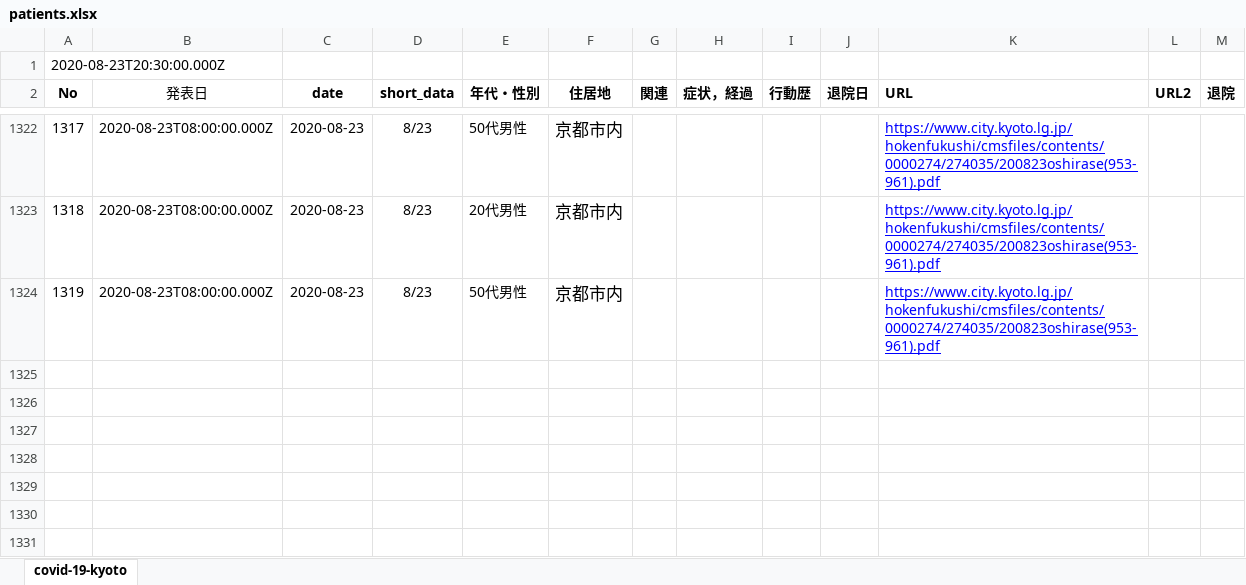
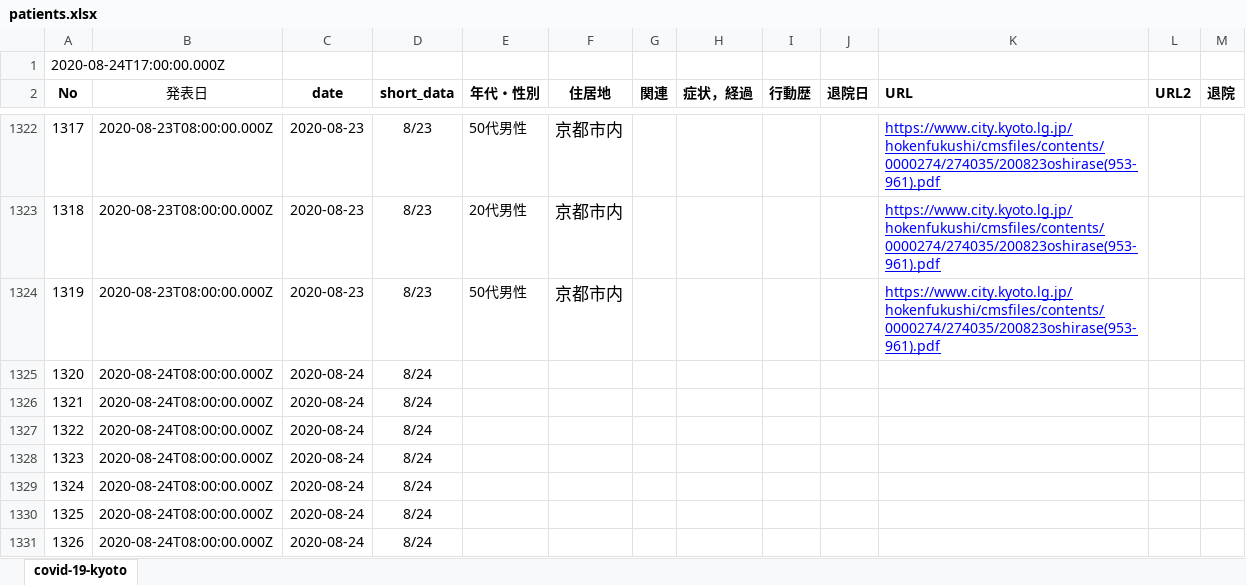
Before and after one commit to stop-covid19-kyoto/covid19kyoto-scraping, an Excel workbook: patients.xlsx, sheet covid-19-kyoto, drawn as a sheet; only a part is shown, gaps mark what is left out; values as stored, in another font and other column widths than the file's, no borders; charts and pictures not drawn; the diff names each change by its address in the sheet, - before the commit and + after, or states it on an @@ line.

```diff
--- a/patients.xlsx (sheet covid-19-kyoto)
+++ b/patients.xlsx (sheet covid-19-kyoto)
@@ column A (No) renumbered in row 1 @@
+row 1325: 1320 | 2020-08-24T08:00:00.000Z | 2020-08-24 | 8/24
+row 1326: 1321 | 2020-08-24T08:00:00.000Z | 2020-08-24 | 8/24
+row 1327: 1322 | 2020-08-24T08:00:00.000Z | 2020-08-24 | 8/24
+row 1328: 1323 | 2020-08-24T08:00:00.000Z | 2020-08-24 | 8/24
+row 1329: 1324 | 2020-08-24T08:00:00.000Z | 2020-08-24 | 8/24
+row 1330: 1325 | 2020-08-24T08:00:00.000Z | 2020-08-24 | 8/24
+row 1331: 1326 | 2020-08-24T08:00:00.000Z | 2020-08-24 | 8/24
```
Also changed, not shown: summary.xlsx, 5 other files.
